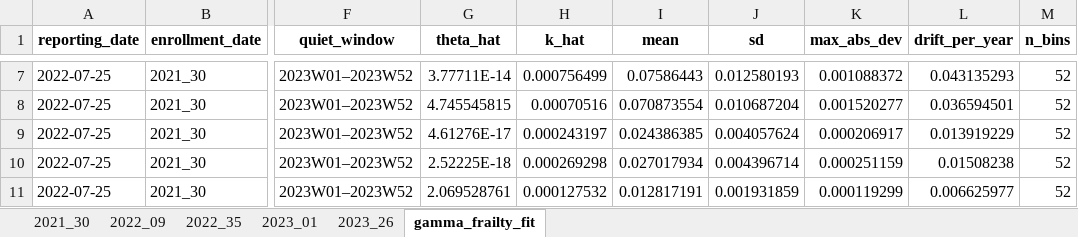
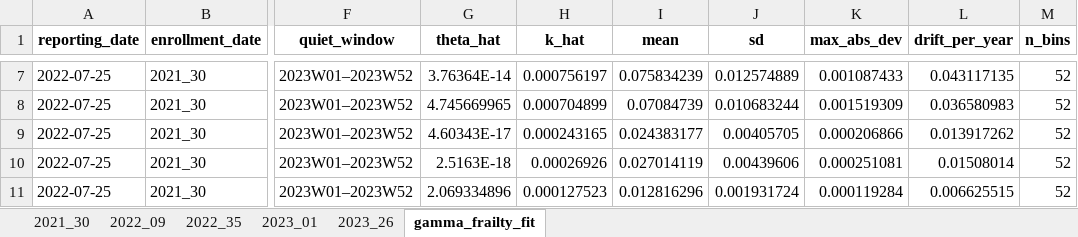
Before and after one commit to skirsch/KCOR, an Excel workbook: data/japan2/KCOR_summary.xlsx, sheet gamma_frailty_fit, drawn as a sheet; only a part is shown, gaps mark what is left out; values as stored, in another font and other column widths than the file's, no borders; the diff covers the shown part only; the diff names each change by its address in the sheet, - before the commit and + after, or states it on an @@ line.

```diff
--- a/data/japan2/KCOR_summary.xlsx (sheet gamma_frailty_fit)
+++ b/data/japan2/KCOR_summary.xlsx (sheet gamma_frailty_fit)
-G7 (theta_hat): 3.77711E-14
+G7 (theta_hat): 3.76364E-14
-H7 (k_hat): 0.000756499
+H7 (k_hat): 0.000756197
-I7 (mean): 0.07586443
+I7 (mean): 0.075834239
-J7 (sd): 0.012580193
+J7 (sd): 0.012574889
-K7 (max_abs_dev): 0.001088372
+K7 (max_abs_dev): 0.001087433
-L7 (drift_per_year): 0.043135293
+L7 (drift_per_year): 0.043117135
-G8 (theta_hat): 4.745545815
+G8 (theta_hat): 4.745669965
-H8 (k_hat): 0.00070516
+H8 (k_hat): 0.000704899
-I8 (mean): 0.070873554
+I8 (mean): 0.07084739
-J8 (sd): 0.010687204
+J8 (sd): 0.010683244
-K8 (max_abs_dev): 0.001520277
+K8 (max_abs_dev): 0.001519309
-L8 (drift_per_year): 0.036594501
+L8 (drift_per_year): 0.036580983
-G9 (theta_hat): 4.61276E-17
+G9 (theta_hat): 4.60343E-17
-H9 (k_hat): 0.000243197
+H9 (k_hat): 0.000243165
-I9 (mean): 0.024386385
+I9 (mean): 0.024383177
-J9 (sd): 0.004057624
+J9 (sd): 0.00405705
-K9 (max_abs_dev): 0.000206917
+K9 (max_abs_dev): 0.000206866
-L9 (drift_per_year): 0.013919229
+L9 (drift_per_year): 0.013917262
-G10 (theta_hat): 2.52225E-18
+G10 (theta_hat): 2.5163E-18
-H10 (k_hat): 0.000269298
+H10 (k_hat): 0.00026926
-I10 (mean): 0.027017934
+I10 (mean): 0.027014119
-J10 (sd): 0.004396714
+J10 (sd): 0.00439606
-K10 (max_abs_dev): 0.000251159
+K10 (max_abs_dev): 0.000251081
-L10 (drift_per_year): 0.01508238
+L10 (drift_per_year): 0.01508014
-G11 (theta_hat): 2.069528761
+G11 (theta_hat): 2.069334896
-H11 (k_hat): 0.000127532
+H11 (k_hat): 0.000127523
-I11 (mean): 0.012817191
+I11 (mean): 0.012816296
-J11 (sd): 0.001931859
+J11 (sd): 0.001931724
-K11 (max_abs_dev): 0.000119299
+K11 (max_abs_dev): 0.000119284
-L11 (drift_per_year): 0.006625977
+L11 (drift_per_year): 0.006625515
```
Also changed, not shown: 10 added rows and 1062 edited cells elsewhere in this sheet, sheet 2023_26, sheet 2022_35, sheet 2023_01, sheet 2022_09, sheet 2021_30, 20 other files.
